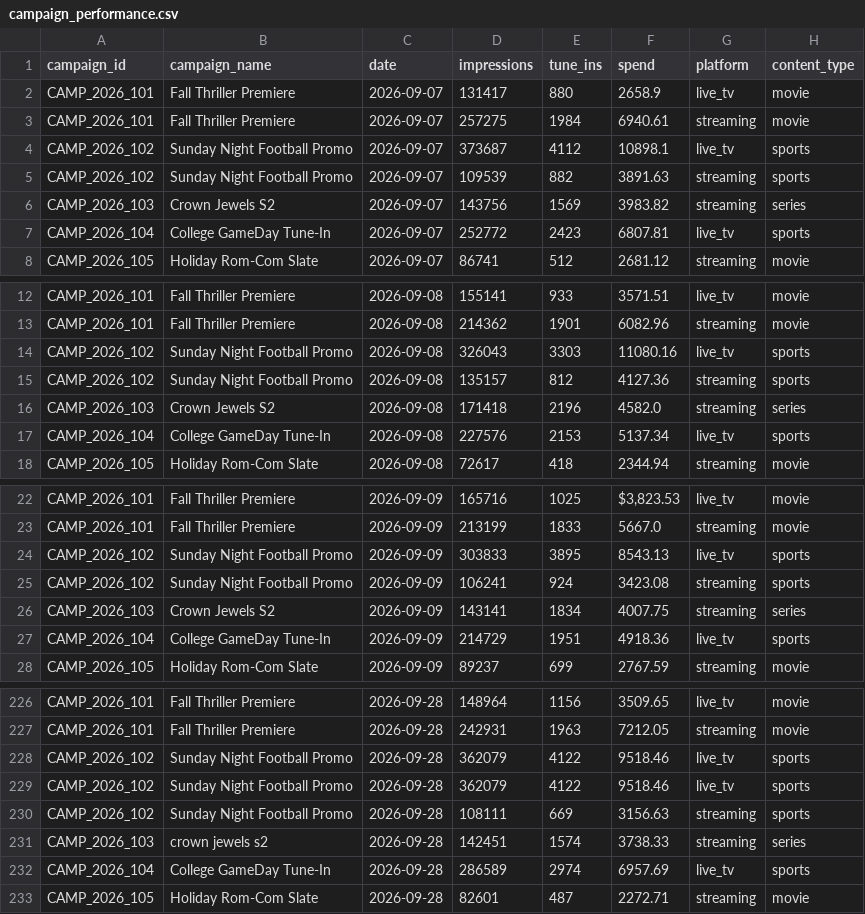
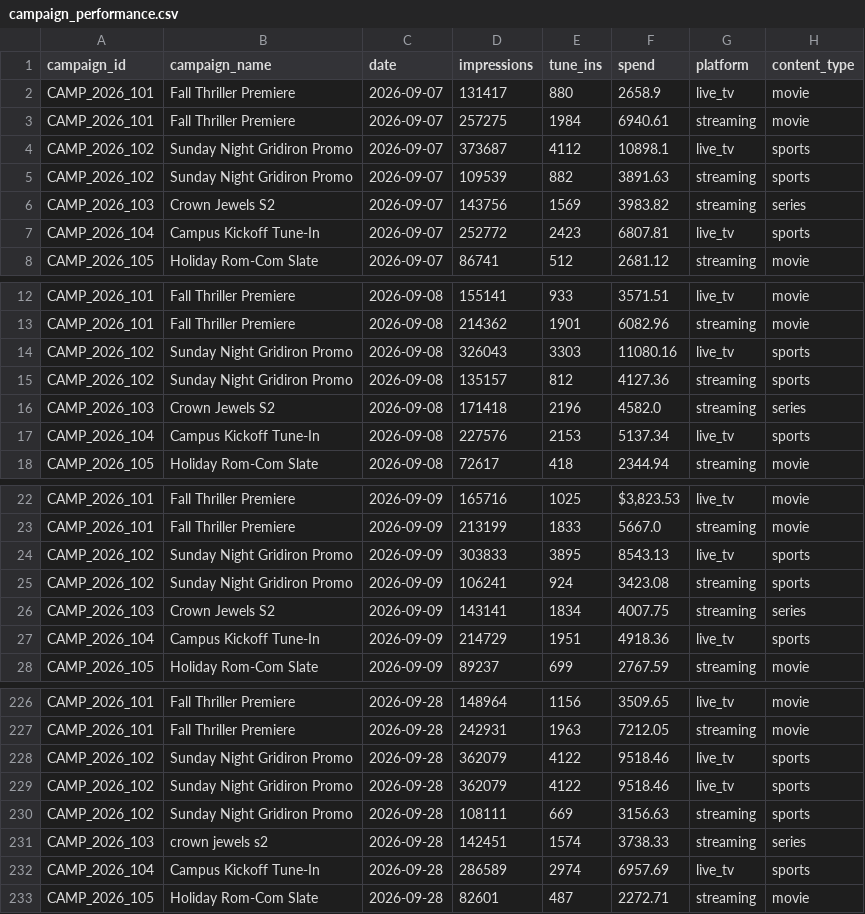
Before and after one commit to ChangYeongJeong1103/claude-toolkit, a CSV file: examples/campaign-analysis/campaign_performance.csv, drawn as a sheet; only a part is shown, gaps mark what is left out; the diff covers the shown part only.

```diff
--- a/examples/campaign-analysis/campaign_performance.csv
+++ b/examples/campaign-analysis/campaign_performance.csv
@@ -3,6 +3,6 @@ CAMP_2026_101,Fall Thriller Premiere,2026-09-07,131417,880,2658.9,live_tv,movie
 CAMP_2026_101,Fall Thriller Premiere,2026-09-07,257275,1984,6940.61,streaming,movie
-CAMP_2026_102,Sunday Night Football Promo,2026-09-07,373687,4112,10898.1,live_tv,sports
-CAMP_2026_102,Sunday Night Football Promo,2026-09-07,109539,882,3891.63,streaming,sports
+CAMP_2026_102,Sunday Night Gridiron Promo,2026-09-07,373687,4112,10898.1,live_tv,sports
+CAMP_2026_102,Sunday Night Gridiron Promo,2026-09-07,109539,882,3891.63,streaming,sports
 CAMP_2026_103,Crown Jewels S2,2026-09-07,143756,1569,3983.82,streaming,series
-CAMP_2026_104,College GameDay Tune-In,2026-09-07,252772,2423,6807.81,live_tv,sports
+CAMP_2026_104,Campus Kickoff Tune-In,2026-09-07,252772,2423,6807.81,live_tv,sports
 CAMP_2026_105,Holiday Rom-Com Slate,2026-09-07,86741,512,2681.12,streaming,movie
@@ -13,6 +13,6 @@ CAMP_2026_101,Fall Thriller Premiere,2026-09-08,155141,933,3571.51,live_tv,movie
 CAMP_2026_101,Fall Thriller Premiere,2026-09-08,214362,1901,6082.96,streaming,movie
-CAMP_2026_102,Sunday Night Football Promo,2026-09-08,326043,3303,11080.16,live_tv,sports
-CAMP_2026_102,Sunday Night Football Promo,2026-09-08,135157,812,4127.36,streaming,sports
+CAMP_2026_102,Sunday Night Gridiron Promo,2026-09-08,326043,3303,11080.16,live_tv,sports
+CAMP_2026_102,Sunday Night Gridiron Promo,2026-09-08,135157,812,4127.36,streaming,sports
 CAMP_2026_103,Crown Jewels S2,2026-09-08,171418,2196,4582.0,streaming,series
-CAMP_2026_104,College GameDay Tune-In,2026-09-08,227576,2153,5137.34,live_tv,sports
+CAMP_2026_104,Campus Kickoff Tune-In,2026-09-08,227576,2153,5137.34,live_tv,sports
 CAMP_2026_105,Holiday Rom-Com Slate,2026-09-08,72617,418,2344.94,streaming,movie
@@ -23,6 +23,6 @@ CAMP_2026_101,Fall Thriller Premiere,2026-09-09,165716,1025,"$3,823.53",live_tv,
 CAMP_2026_101,Fall Thriller Premiere,2026-09-09,213199,1833,5667.0,streaming,movie
-CAMP_2026_102,Sunday Night Football Promo,2026-09-09,303833,3895,8543.13,live_tv,sports
-CAMP_2026_102,Sunday Night Football Promo,2026-09-09,106241,924,3423.08,streaming,sports
+CAMP_2026_102,Sunday Night Gridiron Promo,2026-09-09,303833,3895,8543.13,live_tv,sports
+CAMP_2026_102,Sunday Night Gridiron Promo,2026-09-09,106241,924,3423.08,streaming,sports
 CAMP_2026_103,Crown Jewels S2,2026-09-09,143141,1834,4007.75,streaming,series
-CAMP_2026_104,College GameDay Tune-In,2026-09-09,214729,1951,4918.36,live_tv,sports
+CAMP_2026_104,Campus Kickoff Tune-In,2026-09-09,214729,1951,4918.36,live_tv,sports
 CAMP_2026_105,Holiday Rom-Com Slate,2026-09-09,89237,699,2767.59,streaming,movie
@@ -227,7 +227,7 @@ CAMP_2026_101,Fall Thriller Premiere,2026-09-28,148964,1156,3509.65,live_tv,movi
 CAMP_2026_101,Fall Thriller Premiere,2026-09-28,242931,1963,7212.05,streaming,movie
-CAMP_2026_102,Sunday Night Football Promo,2026-09-28,362079,4122,9518.46,live_tv,sports
-CAMP_2026_102,Sunday Night Football Promo,2026-09-28,362079,4122,9518.46,live_tv,sports
-CAMP_2026_102,Sunday Night Football Promo,2026-09-28,108111,669,3156.63,streaming,sports
+CAMP_2026_102,Sunday Night Gridiron Promo,2026-09-28,362079,4122,9518.46,live_tv,sports
+CAMP_2026_102,Sunday Night Gridiron Promo,2026-09-28,362079,4122,9518.46,live_tv,sports
+CAMP_2026_102,Sunday Night Gridiron Promo,2026-09-28,108111,669,3156.63,streaming,sports
 CAMP_2026_103,crown jewels s2 ,2026-09-28,142451,1574,3738.33,streaming,series
-CAMP_2026_104,College GameDay Tune-In,2026-09-28,286589,2974,6957.69,live_tv,sports
+CAMP_2026_104,Campus Kickoff Tune-In,2026-09-28,286589,2974,6957.69,live_tv,sports
 CAMP_2026_105,Holiday Rom-Com Slate,2026-09-28,82601,487,2272.71,streaming,movie
```
Also changed, not shown: 71 edited cells elsewhere in this file, 21 other files.
